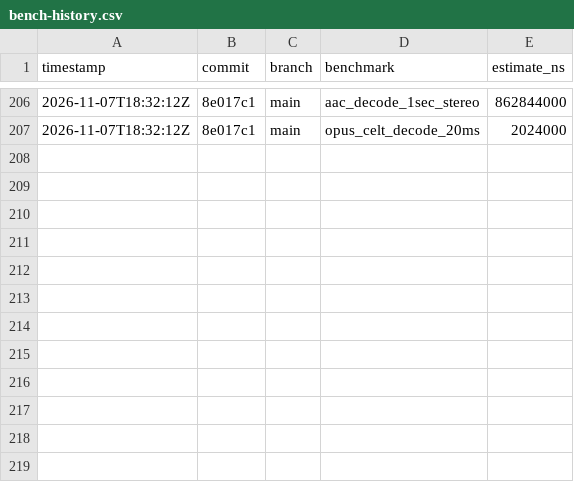
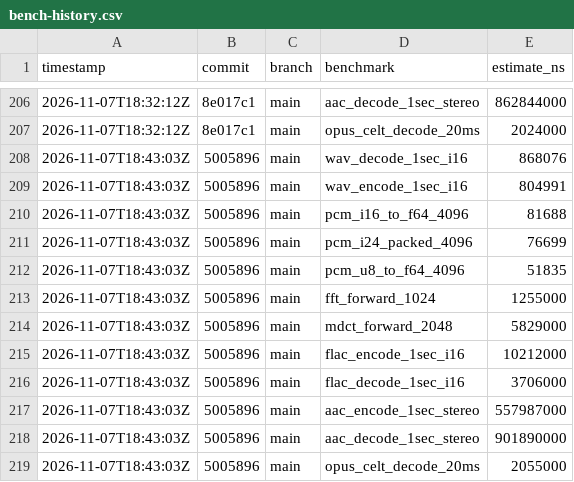
Before and after one commit to MacCracken/shravan, a CSV file: bench-history.csv, drawn as a sheet; only a part is shown, gaps mark what is left out.

```diff
--- a/bench-history.csv
+++ b/bench-history.csv
@@ -207 +207,13 @@ timestamp,commit,branch,benchmark,estimate_ns
 2026-11-07T18:32:12Z,8e017c1,main,opus_celt_decode_20ms,2024000
+2026-11-07T18:43:03Z,5005896,main,wav_decode_1sec_i16,868076
+2026-11-07T18:43:03Z,5005896,main,wav_encode_1sec_i16,804991
+2026-11-07T18:43:03Z,5005896,main,pcm_i16_to_f64_4096,81688
+2026-11-07T18:43:03Z,5005896,main,pcm_i24_packed_4096,76699
+2026-11-07T18:43:03Z,5005896,main,pcm_u8_to_f64_4096,51835
+2026-11-07T18:43:03Z,5005896,main,fft_forward_1024,1255000
+2026-11-07T18:43:03Z,5005896,main,mdct_forward_2048,5829000
+2026-11-07T18:43:03Z,5005896,main,flac_encode_1sec_i16,10212000
+2026-11-07T18:43:03Z,5005896,main,flac_decode_1sec_i16,3706000
+2026-11-07T18:43:03Z,5005896,main,aac_encode_1sec_stereo,557987000
+2026-11-07T18:43:03Z,5005896,main,aac_decode_1sec_stereo,901890000
+2026-11-07T18:43:03Z,5005896,main,opus_celt_decode_20ms,2055000
```
Also changed, not shown: 50 other files.
